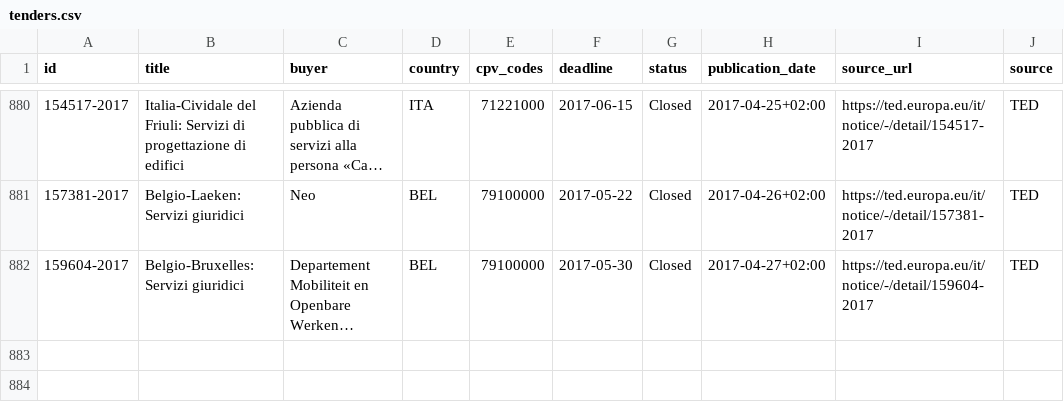
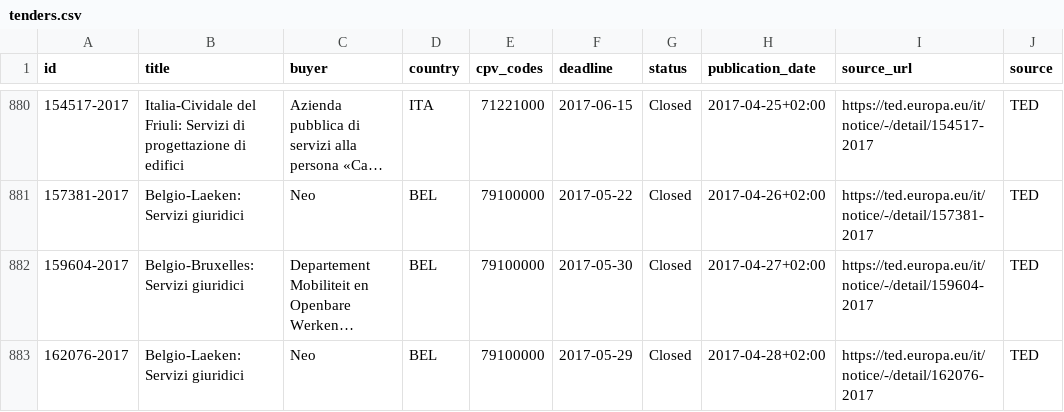
Before and after one commit to wodka2000/bei-tender-agent, a CSV file: output/tenders.csv, drawn as a sheet; only a part is shown, gaps mark what is left out; long unchanged cells end in …; the diff names each change by its address in the sheet, - before the commit and + after, or states it on an @@ line.

```diff
--- a/output/tenders.csv
+++ b/output/tenders.csv
+row 883: 162076-2017 | Belgio-Laeken: Servizi giuridici | Neo | BEL | 79100000 | 2017-05-29 | Closed | 2017-04-28+02:00 | https://ted.europa.eu/it/notice/-/detail/162076-2017 | TED
```
Also changed, not shown: 1 other file.
